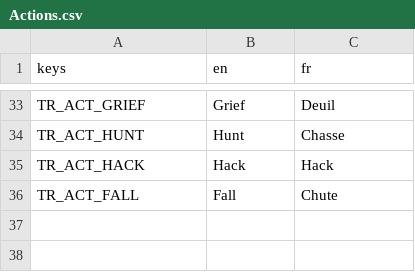
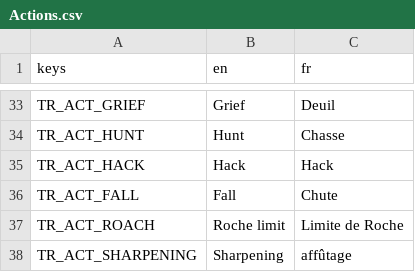
Before and after one commit to nathannino/switch-ups-proto-public, a CSV file: switch-ups-godot/translations/Actions.csv, drawn as a sheet; only a part is shown, gaps mark what is left out.

```diff
--- a/switch-ups-godot/translations/Actions.csv
+++ b/switch-ups-godot/translations/Actions.csv
@@ -36 +36,3 @@ TR_ACT_HACK;Hack;Hack
 TR_ACT_FALL;Fall;Chute
+TR_ACT_ROACH;Roche limit;Limite de Roche
+TR_ACT_SHARPENING;Sharpening;affûtage
```
Also changed, not shown: switch-ups-godot/translations/Main.csv, switch-ups-godot/translations/Spirits.csv, 20 other files.
